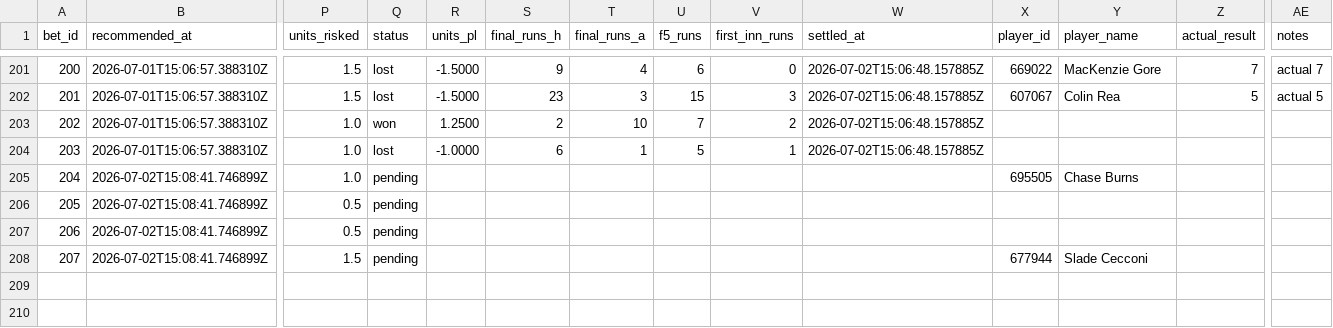
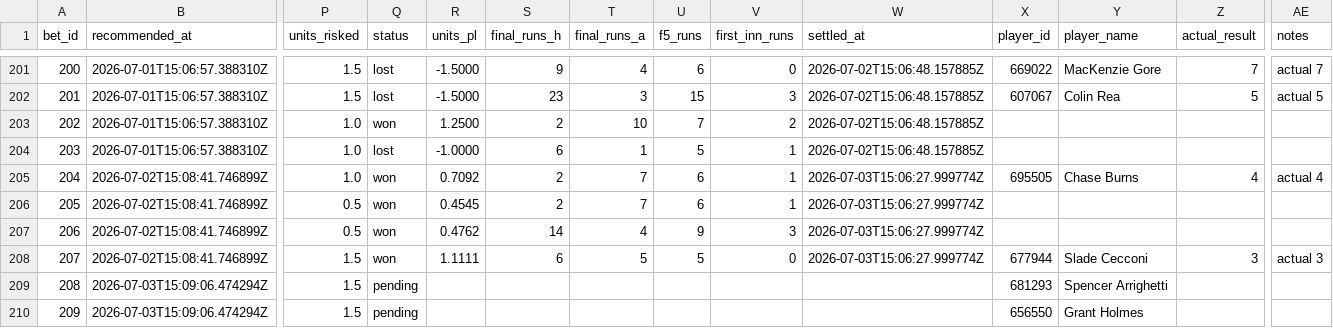
Before and after one commit to Scottguts/mlb-sharp, a CSV file: mlb_data/bet_log.csv, drawn as a sheet; only a part is shown, gaps mark what is left out; rows hold the shown columns only; the diff names each change by its address in the sheet, - before the commit and + after, or states it on an @@ line.

```diff
--- a/mlb_data/bet_log.csv
+++ b/mlb_data/bet_log.csv
-Q205:Q208 (status): pending
+Q205:Q208 (status): won
-R205 (units_pl): (empty)
+R205 (units_pl): 0.7092
-S205:S206 (final_runs_h): (empty)
+S205:S206 (final_runs_h): 2
-T205:T206 (final_runs_a): (empty)
+T205:T206 (final_runs_a): 7
-U205:U206 (f5_runs): (empty)
+U205:U206 (f5_runs): 6
-V205:V206 (first_inn_runs): (empty)
+V205:V206 (first_inn_runs): 1
-W205:W208 (settled_at): (empty)
+W205:W208 (settled_at): 2026-07-03T15:06:27.999774Z
-Z205 (actual_result): (empty)
+Z205 (actual_result): 4
-AE205 (notes): (empty)
+AE205 (notes): actual 4
-R206 (units_pl): (empty)
+R206 (units_pl): 0.4545
-R207 (units_pl): (empty)
+R207 (units_pl): 0.4762
-S207 (final_runs_h): (empty)
+S207 (final_runs_h): 14
-T207 (final_runs_a): (empty)
+T207 (final_runs_a): 4
-U207 (f5_runs): (empty)
+U207 (f5_runs): 9
-V207 (first_inn_runs): (empty)
+V207 (first_inn_runs): 3
-R208 (units_pl): (empty)
+R208 (units_pl): 1.1111
-S208 (final_runs_h): (empty)
+S208 (final_runs_h): 6
-T208 (final_runs_a): (empty)
+T208 (final_runs_a): 5
-U208 (f5_runs): (empty)
+U208 (f5_runs): 5
-V208 (first_inn_runs): (empty)
+V208 (first_inn_runs): 0
-Z208 (actual_result): (empty)
+Z208 (actual_result): 3
-AE208 (notes): (empty)
+AE208 (notes): actual 3
+row 209: 208 | 2026-07-03T15:09:06.474294Z | 1.5 | pending |  |  |  |  |  |  | 681293 | Spencer Arrighetti
+row 210: 209 | 2026-07-03T15:09:06.474294Z | 1.5 | pending |  |  |  |  |  |  | 656550 | Grant Holmes
```
Also changed, not shown: mlb_data/prop_paper_log.csv, 22 other files.
